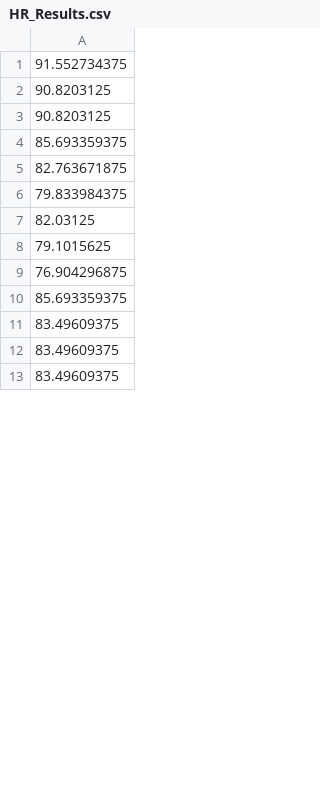
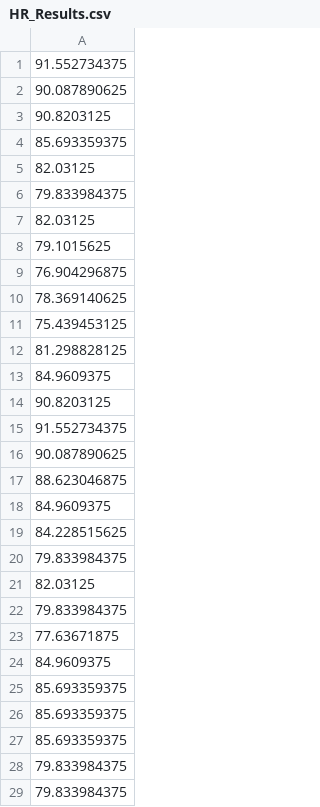
Before and after one commit to AhmedMohamedYehia/Feel_My_Heart-A_Non_Contact_HeartRate_Measuring_Tool, a CSV file: Results/HR_Results.csv, drawn as a sheet; only a part is shown; the shorter side is filled out with more unchanged rows; the diff covers the shown part only.

```diff
--- a/Results/HR_Results.csv
+++ b/Results/HR_Results.csv
@@ -1,6 +1,6 @@
 91.552734375
-90.8203125
+90.087890625
 90.8203125
 85.693359375
-82.763671875
+82.03125
 79.833984375
@@ -9,2 +9,21 @@
 76.904296875
+78.369140625
+75.439453125
+81.298828125
+84.9609375
+90.8203125
+91.552734375
+90.087890625
+88.623046875
+84.9609375
+84.228515625
+79.833984375
+82.03125
+79.833984375
+77.63671875
+84.9609375
 85.693359375
+85.693359375
+85.693359375
+79.833984375
+79.833984375
```
Also changed, not shown: 41 added rows, 8 removed rows and 3 edited cells elsewhere in this file, 1 other file.
